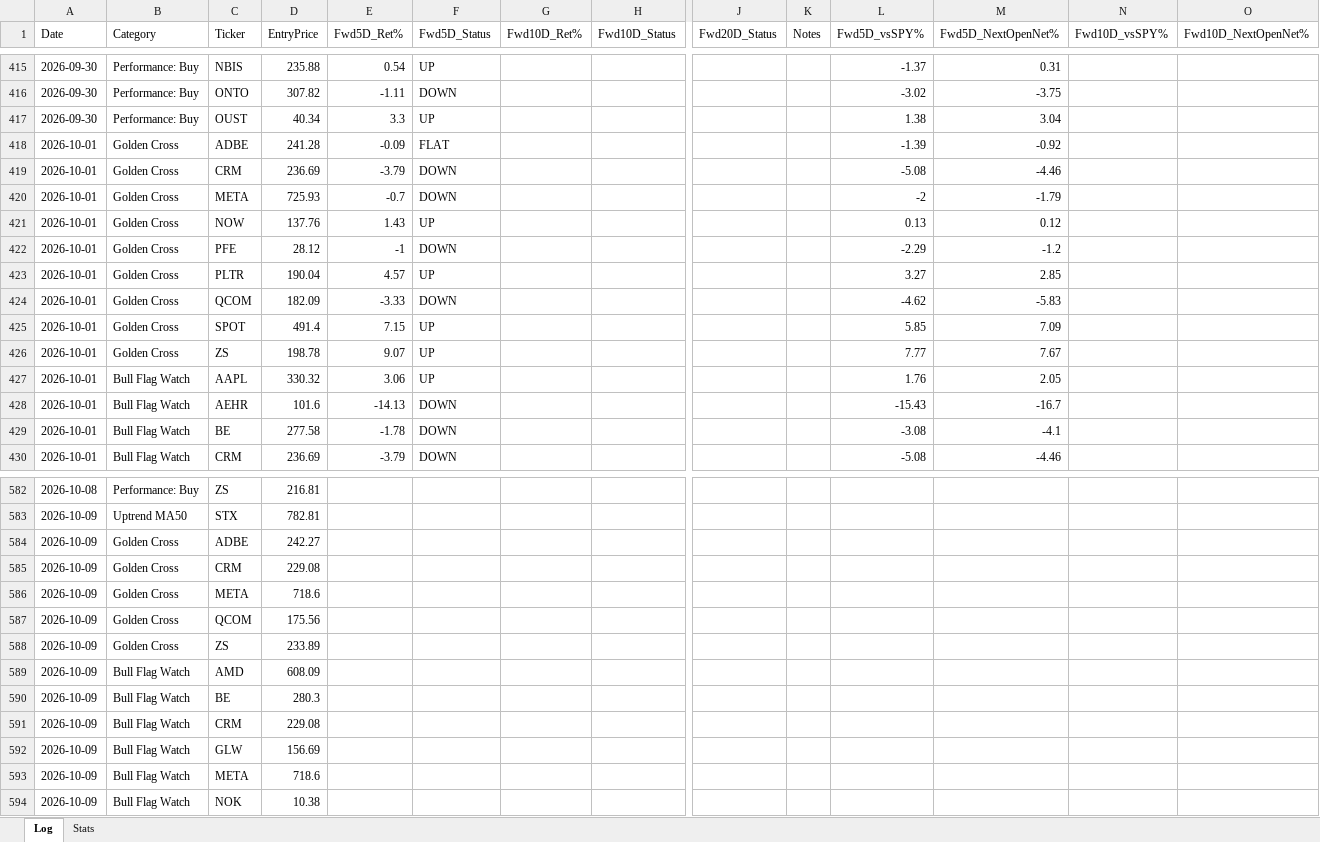
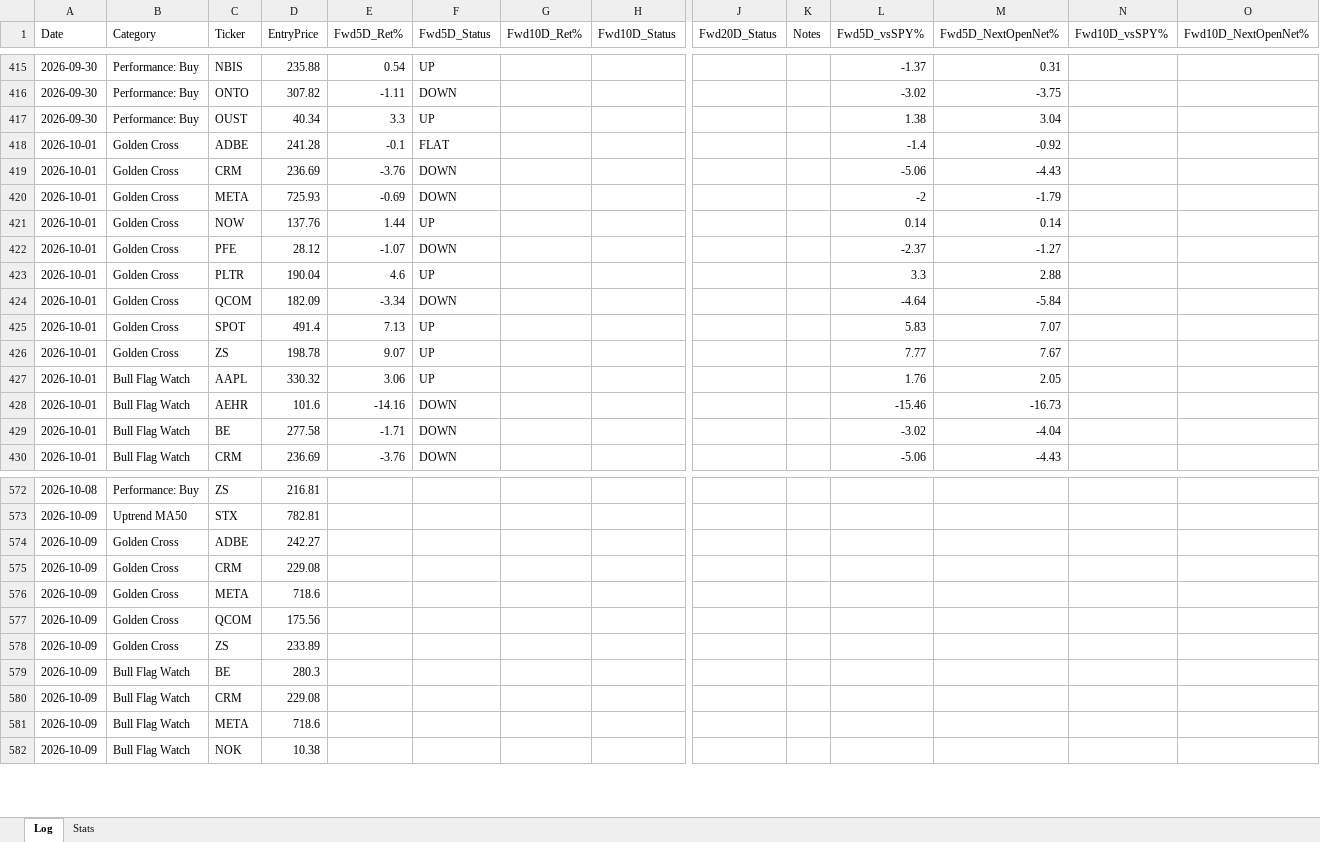
Before and after one commit to Moopheus1/Quant-Records, an Excel workbook: bcc/data/BCC-tracker.xlsx, sheet Log, drawn as a sheet; only a part is shown, gaps mark what is left out; values as stored, in another font and other column widths than the file's, no borders; rows hold the shown columns only; the diff covers the shown part only; the diff names each change by its address in the sheet, - before the commit and + after, or states it on an @@ line.

```diff
--- a/bcc/data/BCC-tracker.xlsx (sheet Log)
+++ b/bcc/data/BCC-tracker.xlsx (sheet Log)
-E418 (Fwd5D_Ret%): -0.09
+E418 (Fwd5D_Ret%): -0.1
-L418 (Fwd5D_vsSPY%): -1.39
+L418 (Fwd5D_vsSPY%): -1.4
-E419 (Fwd5D_Ret%): -3.79
+E419 (Fwd5D_Ret%): -3.76
-L419 (Fwd5D_vsSPY%): -5.08
+L419 (Fwd5D_vsSPY%): -5.06
-M419 (Fwd5D_NextOpenNet%): -4.46
+M419 (Fwd5D_NextOpenNet%): -4.43
-E420 (Fwd5D_Ret%): -0.7
+E420 (Fwd5D_Ret%): -0.69
-E421 (Fwd5D_Ret%): 1.43
+E421 (Fwd5D_Ret%): 1.44
-L421 (Fwd5D_vsSPY%): 0.13
+L421 (Fwd5D_vsSPY%): 0.14
-M421 (Fwd5D_NextOpenNet%): 0.12
+M421 (Fwd5D_NextOpenNet%): 0.14
-E422 (Fwd5D_Ret%): -1
+E422 (Fwd5D_Ret%): -1.07
-L422 (Fwd5D_vsSPY%): -2.29
+L422 (Fwd5D_vsSPY%): -2.37
-M422 (Fwd5D_NextOpenNet%): -1.2
+M422 (Fwd5D_NextOpenNet%): -1.27
-E423 (Fwd5D_Ret%): 4.57
+E423 (Fwd5D_Ret%): 4.6
-L423 (Fwd5D_vsSPY%): 3.27
+L423 (Fwd5D_vsSPY%): 3.3
-M423 (Fwd5D_NextOpenNet%): 2.85
+M423 (Fwd5D_NextOpenNet%): 2.88
-E424 (Fwd5D_Ret%): -3.33
+E424 (Fwd5D_Ret%): -3.34
-L424 (Fwd5D_vsSPY%): -4.62
+L424 (Fwd5D_vsSPY%): -4.64
-M424 (Fwd5D_NextOpenNet%): -5.83
+M424 (Fwd5D_NextOpenNet%): -5.84
-E425 (Fwd5D_Ret%): 7.15
+E425 (Fwd5D_Ret%): 7.13
-L425 (Fwd5D_vsSPY%): 5.85
+L425 (Fwd5D_vsSPY%): 5.83
-M425 (Fwd5D_NextOpenNet%): 7.09
+M425 (Fwd5D_NextOpenNet%): 7.07
-E428 (Fwd5D_Ret%): -14.13
+E428 (Fwd5D_Ret%): -14.16
-L428 (Fwd5D_vsSPY%): -15.43
+L428 (Fwd5D_vsSPY%): -15.46
-M428 (Fwd5D_NextOpenNet%): -16.7
+M428 (Fwd5D_NextOpenNet%): -16.73
-E429 (Fwd5D_Ret%): -1.78
+E429 (Fwd5D_Ret%): -1.71
-L429 (Fwd5D_vsSPY%): -3.08
+L429 (Fwd5D_vsSPY%): -3.02
-M429 (Fwd5D_NextOpenNet%): -4.1
+M429 (Fwd5D_NextOpenNet%): -4.04
-E430 (Fwd5D_Ret%): -3.79
+E430 (Fwd5D_Ret%): -3.76
-L430 (Fwd5D_vsSPY%): -5.08
+L430 (Fwd5D_vsSPY%): -5.06
-M430 (Fwd5D_NextOpenNet%): -4.46
+M430 (Fwd5D_NextOpenNet%): -4.43
-row 589: 2026-10-09 | Bull Flag Watch | AMD | 608.09
-row 592: 2026-10-09 | Bull Flag Watch | GLW | 156.69
```
Also changed, not shown: 10 removed rows and 181 edited cells elsewhere in this sheet, sheet Stats, 2 other files.
